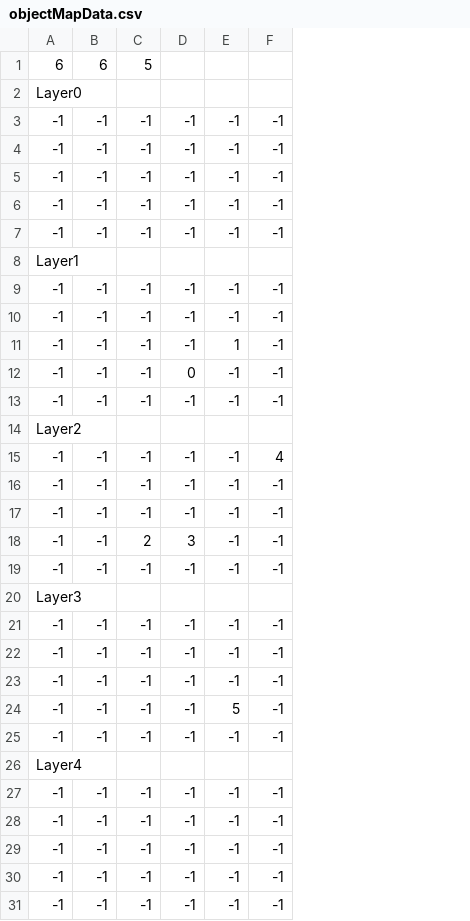
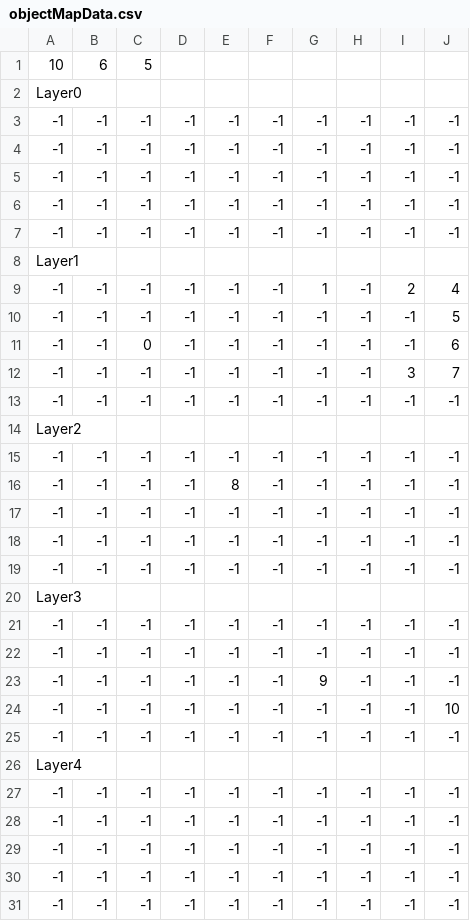
Before and after one commit to sckahn/Namer, a CSV file: Assets/Resources/Data/Level02/CSV/objectMapData.csv, drawn as a sheet; only a part is shown; removed rows and columns are numbered as before the commit, all else as after; the diff names each change by its address in the sheet, - before the commit and + after, or states it on an @@ line.

```diff
--- a/Assets/Resources/Data/Level02/CSV/objectMapData.csv
+++ b/Assets/Resources/Data/Level02/CSV/objectMapData.csv
+column G, rows 3-15: -1 | -1 | -1 | -1 | -1 |  | 1 | -1 | -1 | -1 | -1 |  | -1; rows 17-31: -1 | -1 | -1 |  | -1 | -1 | 9 | -1 | -1 |  | -1 | -1 | -1 | -1 | -1
+column H, rows 3-15: -1 | -1 | -1 | -1 | -1 |  | -1 | -1 | -1 | -1 | -1 |  | -1; rows 17-31: -1 | -1 | -1 |  | -1 | -1 | -1 | -1 | -1 |  | -1 | -1 | -1 | -1 | -1
+column I, rows 3-15: -1 | -1 | -1 | -1 | -1 |  | 2 | -1 | -1 | 3 | -1 |  | -1; rows 17-31: -1 | -1 | -1 |  | -1 | -1 | -1 | -1 | -1 |  | -1 | -1 | -1 | -1 | -1
+column J, rows 3-15: -1 | -1 | -1 | -1 | -1 |  | 4 | 5 | 6 | 7 | -1 |  | -1; rows 17-31: -1 | -1 | -1 |  | -1 | -1 | -1 | 10 | -1 |  | -1 | -1 | -1 | -1 | -1
-A1: 6
+A1: 10
-C11: -1
+C11: 0
-E11: 1
+E11: -1
-D12: 0
+D12: -1
-F15: 4
+F15: -1
+row 16: -1 | -1 | -1 | -1 | 8 | -1 | -1 | -1 | -1 | -1
-row 18: -1 | -1 | 2 | 3 | -1 | -1
-E24: 5
+E24: -1
```
Also changed, not shown: Assets/Resources/Data/Level02/CSV/tileMapData.csv, Assets/Resources/Data/Level03/CSV/objectMapData.csv, 5 other files.
